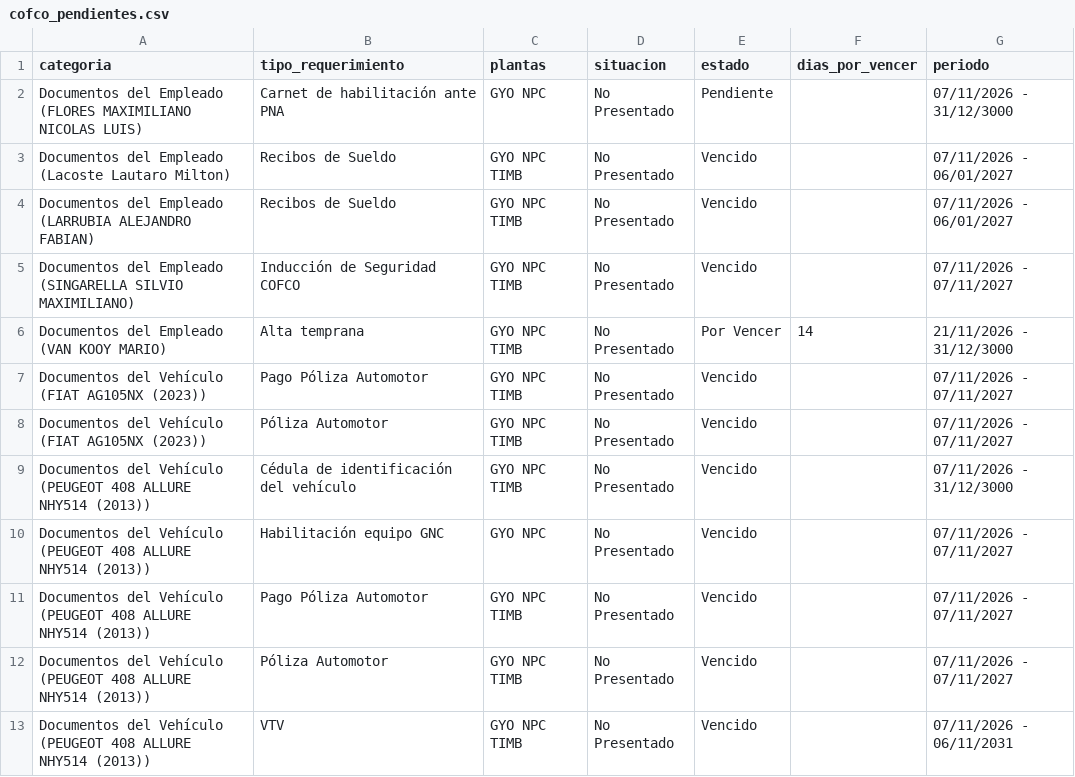
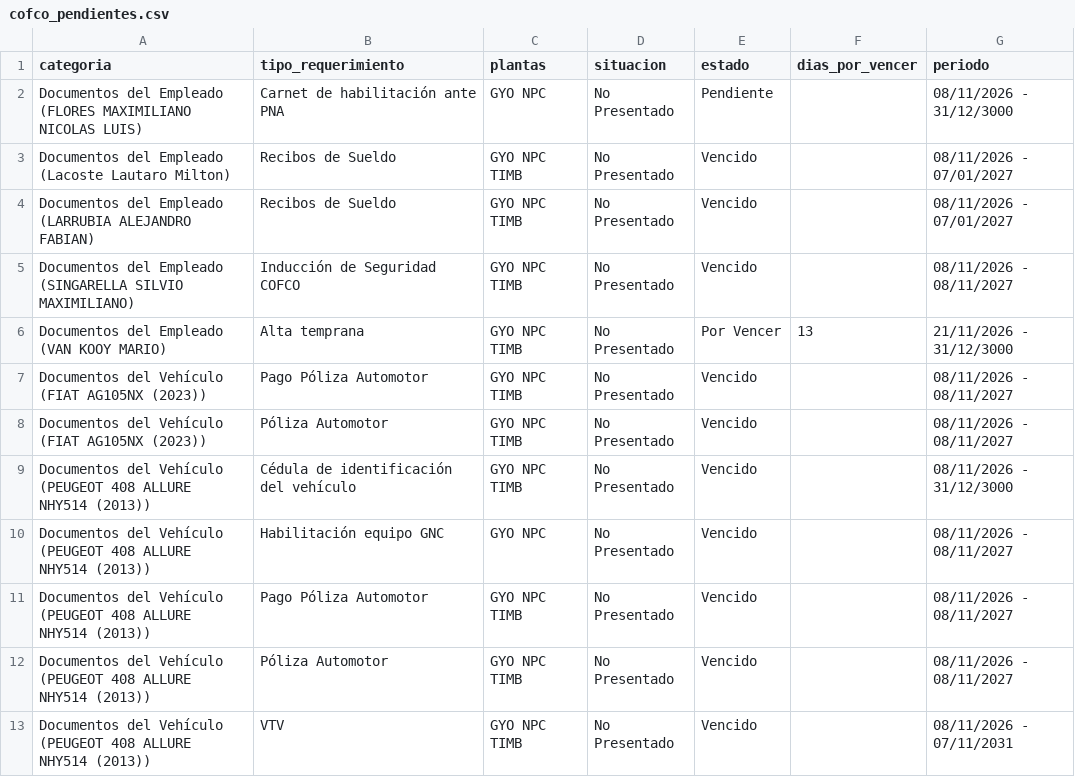
Before and after one commit to EzequielDiez/control-terminales, a CSV file: cofco_pendientes.csv, drawn as a sheet.

```diff
--- a/cofco_pendientes.csv
+++ b/cofco_pendientes.csv
@@ -1,13 +1,13 @@
 categoria,tipo_requerimiento,plantas,situacion,estado,dias_por_vencer,periodo
-Documentos del Empleado (FLORES MAXIMILIANO NICOLAS LUIS),Carnet de habilitación ante PNA,GYO NPC,No Presentado,Pendiente,,07/11/2026 - 31/12/3000
-Documentos del Empleado (Lacoste Lautaro Milton),Recibos de Sueldo,GYO NPC TIMB,No Presentado,Vencido,,07/11/2026 - 06/01/2027
-Documentos del Empleado (LARRUBIA ALEJANDRO FABIAN),Recibos de Sueldo,GYO NPC TIMB,No Presentado,Vencido,,07/11/2026 - 06/01/2027
-Documentos del Empleado (SINGARELLA SILVIO MAXIMILIANO),Inducción de Seguridad COFCO,GYO NPC TIMB,No Presentado,Vencido,,07/11/2026 - 07/11/2027
-Documentos del Empleado (VAN KOOY MARIO),Alta temprana,GYO NPC TIMB,No Presentado,Por Vencer,14,21/11/2026 - 31/12/3000
-Documentos del Vehículo (FIAT AG105NX (2023)),Pago Póliza Automotor,GYO NPC TIMB,No Presentado,Vencido,,07/11/2026 - 07/11/2027
-Documentos del Vehículo (FIAT AG105NX (2023)),Póliza Automotor,GYO NPC TIMB,No Presentado,Vencido,,07/11/2026 - 07/11/2027
-Documentos del Vehículo (PEUGEOT 408 ALLURE NHY514 (2013)),Cédula de identificación del vehículo,GYO NPC TIMB,No Presentado,Vencido,,07/11/2026 - 31/12/3000
-Documentos del Vehículo (PEUGEOT 408 ALLURE NHY514 (2013)),Habilitación equipo GNC,GYO NPC,No Presentado,Vencido,,07/11/2026 - 07/11/2027
-Documentos del Vehículo (PEUGEOT 408 ALLURE NHY514 (2013)),Pago Póliza Automotor,GYO NPC TIMB,No Presentado,Vencido,,07/11/2026 - 07/11/2027
-Documentos del Vehículo (PEUGEOT 408 ALLURE NHY514 (2013)),Póliza Automotor,GYO NPC TIMB,No Presentado,Vencido,,07/11/2026 - 07/11/2027
-Documentos del Vehículo (PEUGEOT 408 ALLURE NHY514 (2013)),VTV,GYO NPC TIMB,No Presentado,Vencido,,07/11/2026 - 06/11/2031
+Documentos del Empleado (FLORES MAXIMILIANO NICOLAS LUIS),Carnet de habilitación ante PNA,GYO NPC,No Presentado,Pendiente,,08/11/2026 - 31/12/3000
+Documentos del Empleado (Lacoste Lautaro Milton),Recibos de Sueldo,GYO NPC TIMB,No Presentado,Vencido,,08/11/2026 - 07/01/2027
+Documentos del Empleado (LARRUBIA ALEJANDRO FABIAN),Recibos de Sueldo,GYO NPC TIMB,No Presentado,Vencido,,08/11/2026 - 07/01/2027
+Documentos del Empleado (SINGARELLA SILVIO MAXIMILIANO),Inducción de Seguridad COFCO,GYO NPC TIMB,No Presentado,Vencido,,08/11/2026 - 08/11/2027
+Documentos del Empleado (VAN KOOY MARIO),Alta temprana,GYO NPC TIMB,No Presentado,Por Vencer,13,21/11/2026 - 31/12/3000
+Documentos del Vehículo (FIAT AG105NX (2023)),Pago Póliza Automotor,GYO NPC TIMB,No Presentado,Vencido,,08/11/2026 - 08/11/2027
+Documentos del Vehículo (FIAT AG105NX (2023)),Póliza Automotor,GYO NPC TIMB,No Presentado,Vencido,,08/11/2026 - 08/11/2027
+Documentos del Vehículo (PEUGEOT 408 ALLURE NHY514 (2013)),Cédula de identificación del vehículo,GYO NPC TIMB,No Presentado,Vencido,,08/11/2026 - 31/12/3000
+Documentos del Vehículo (PEUGEOT 408 ALLURE NHY514 (2013)),Habilitación equipo GNC,GYO NPC,No Presentado,Vencido,,08/11/2026 - 08/11/2027
+Documentos del Vehículo (PEUGEOT 408 ALLURE NHY514 (2013)),Pago Póliza Automotor,GYO NPC TIMB,No Presentado,Vencido,,08/11/2026 - 08/11/2027
+Documentos del Vehículo (PEUGEOT 408 ALLURE NHY514 (2013)),Póliza Automotor,GYO NPC TIMB,No Presentado,Vencido,,08/11/2026 - 08/11/2027
+Documentos del Vehículo (PEUGEOT 408 ALLURE NHY514 (2013)),VTV,GYO NPC TIMB,No Presentado,Vencido,,08/11/2026 - 07/11/2031
```
